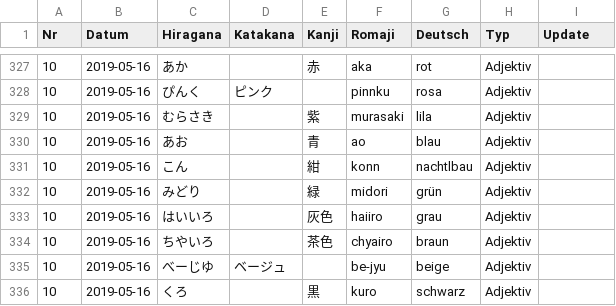
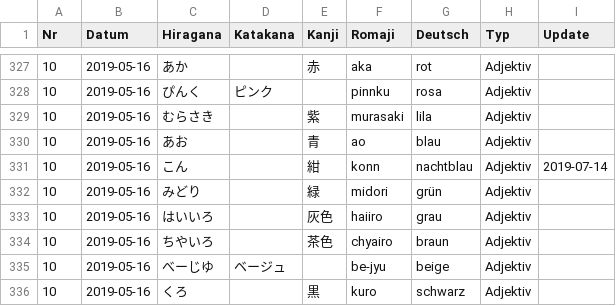
Before and after one commit to rhasqx/kihon, a CSV file: lib/seeds/japanisch-a1-1.csv, drawn as a sheet; only a part is shown, gaps mark what is left out.

Commit message:
Update seeds

```diff
--- a/lib/seeds/japanisch-a1-1.csv
+++ b/lib/seeds/japanisch-a1-1.csv
@@ -330,3 +330,3 @@ Nr;Datum;Hiragana;Katakana;Kanji;Romaji;Deutsch;Typ;Update
 10;2019-05-16;あお;;青;ao;blau;Adjektiv;
-10;2019-05-16;こん;;紺;konn;nachtlbau;Adjektiv;
+10;2019-05-16;こん;;紺;konn;nachtblau;Adjektiv;2019-07-14
 10;2019-05-16;みどり;;緑;midori;grün;Adjektiv;
```
Also changed, not shown: 1 other file.
